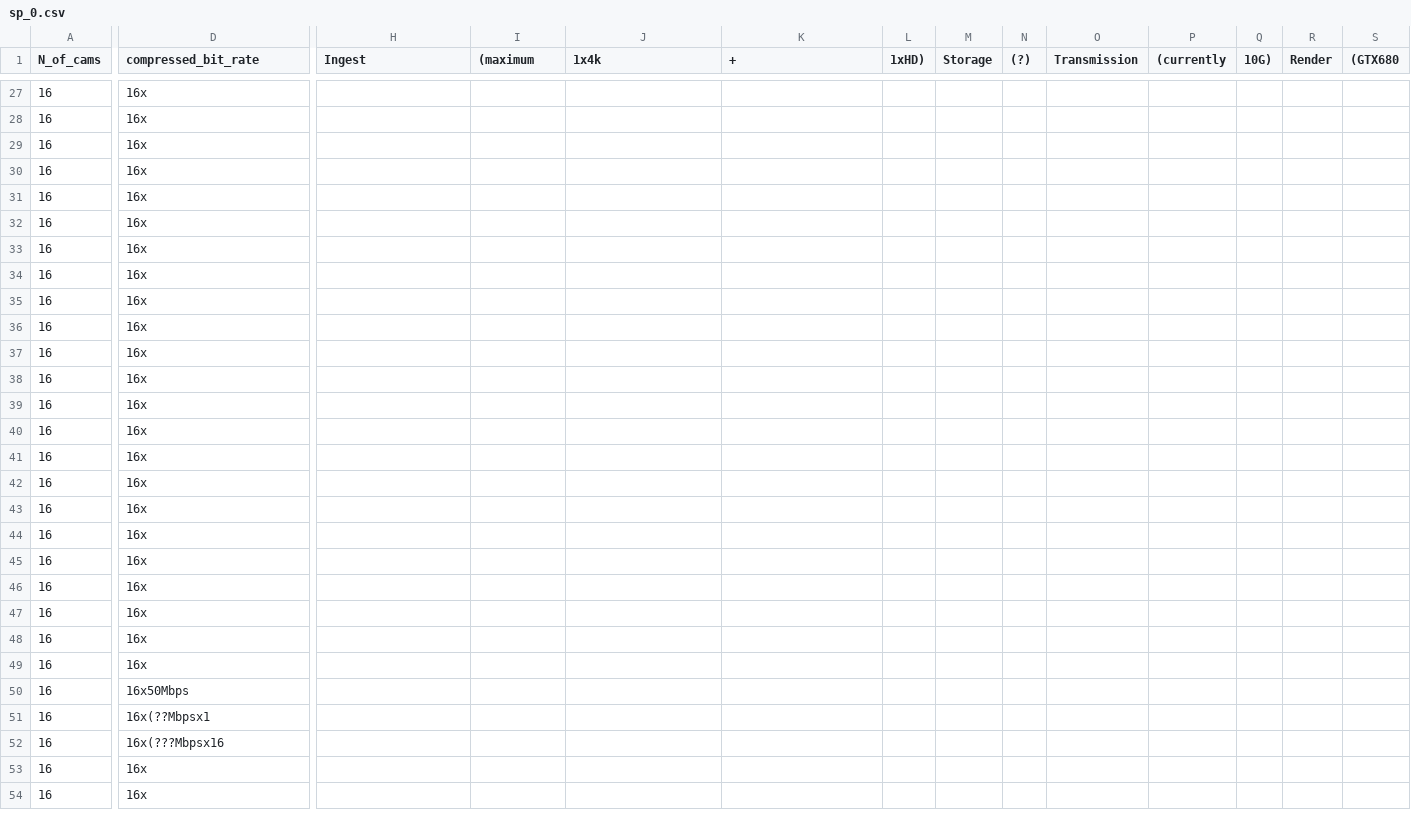
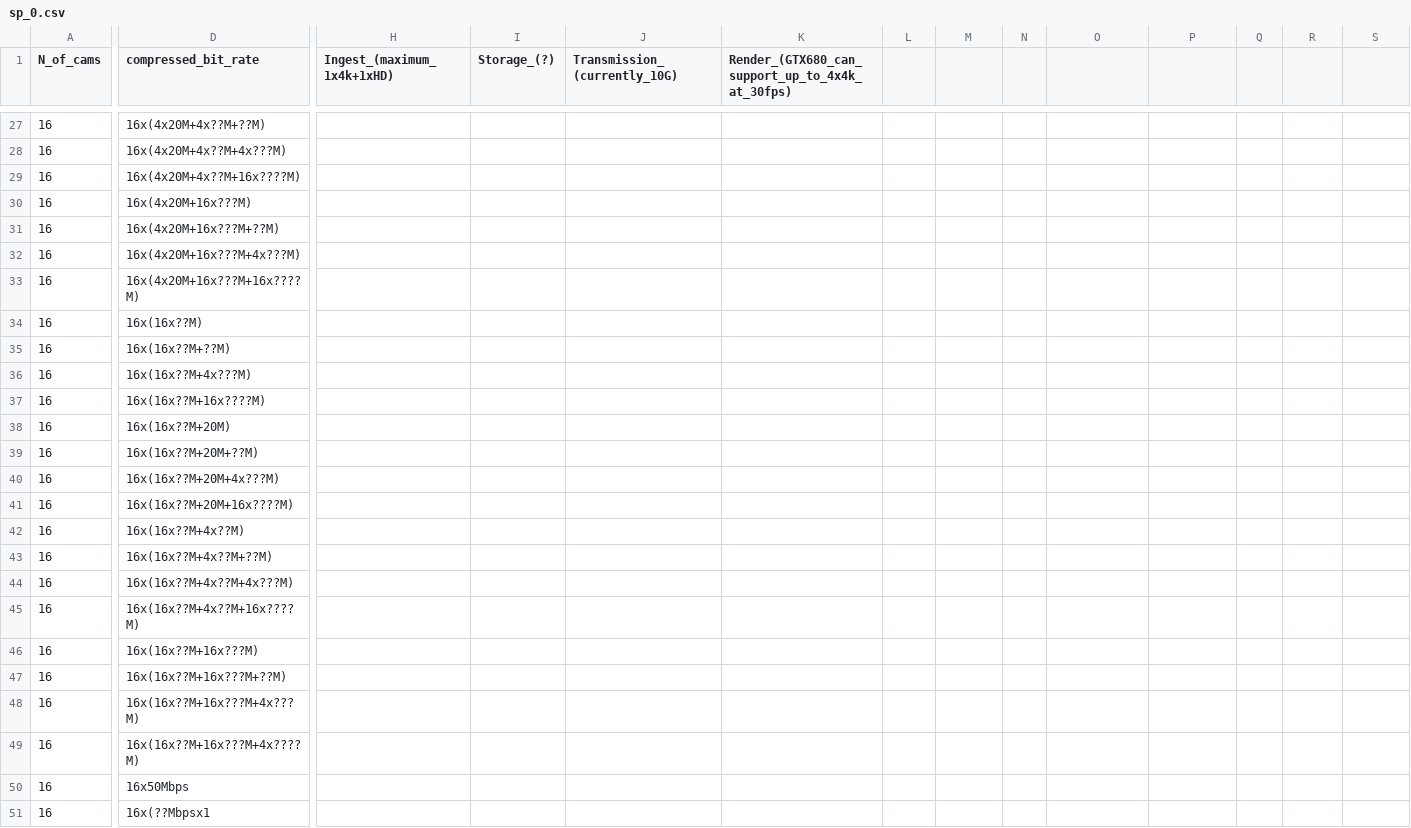
Before and after one commit to tingleshao/sim_cam, a CSV file: sp_0.csv, drawn as a sheet; only a part is shown, gaps mark what is left out; the shorter side is filled out with more unchanged rows; the diff covers the shown part only; the diff names each change by its address in the sheet, - before the commit and + after, or states it on an @@ line.

```diff
--- a/sp_0.csv
+++ b/sp_0.csv
-H1: Ingest
+H1: Ingest_(maximum_1x4k+1xHD)
-I1: (maximum
+I1: Storage_(?)
-J1: 1x4k
+J1: Transmission_(currently_10G)
-K1: +
+K1: Render_(GTX680_can_support_up_to_4x4k_at_30fps)
-L1: 1xHD)
+L1: (empty)
-M1: Storage
+M1: (empty)
-N1: (?)
+N1: (empty)
-O1: Transmission
+O1: (empty)
-P1: (currently
+P1: (empty)
-Q1: 10G)
+Q1: (empty)
-R1: Render
+R1: (empty)
-S1: (GTX680
+S1: (empty)
-D27 (compressed_bit_rate): 16x
+D27 (compressed_bit_rate): 16x(4x20M+4x??M+??M)
-D28 (compressed_bit_rate): 16x
+D28 (compressed_bit_rate): 16x(4x20M+4x??M+4x???M)
-D29 (compressed_bit_rate): 16x
+D29 (compressed_bit_rate): 16x(4x20M+4x??M+16x????M)
-D30 (compressed_bit_rate): 16x
+D30 (compressed_bit_rate): 16x(4x20M+16x???M)
-D31 (compressed_bit_rate): 16x
+D31 (compressed_bit_rate): 16x(4x20M+16x???M+??M)
-D32 (compressed_bit_rate): 16x
+D32 (compressed_bit_rate): 16x(4x20M+16x???M+4x???M)
-D33 (compressed_bit_rate): 16x
+D33 (compressed_bit_rate): 16x(4x20M+16x???M+16x????M)
-D34 (compressed_bit_rate): 16x
+D34 (compressed_bit_rate): 16x(16x??M)
-D35 (compressed_bit_rate): 16x
+D35 (compressed_bit_rate): 16x(16x??M+??M)
-D36 (compressed_bit_rate): 16x
+D36 (compressed_bit_rate): 16x(16x??M+4x???M)
-D37 (compressed_bit_rate): 16x
+D37 (compressed_bit_rate): 16x(16x??M+16x????M)
-D38 (compressed_bit_rate): 16x
+D38 (compressed_bit_rate): 16x(16x??M+20M)
-D39 (compressed_bit_rate): 16x
+D39 (compressed_bit_rate): 16x(16x??M+20M+??M)
-D40 (compressed_bit_rate): 16x
+D40 (compressed_bit_rate): 16x(16x??M+20M+4x???M)
-D41 (compressed_bit_rate): 16x
+D41 (compressed_bit_rate): 16x(16x??M+20M+16x????M)
-D42 (compressed_bit_rate): 16x
+D42 (compressed_bit_rate): 16x(16x??M+4x??M)
-D43 (compressed_bit_rate): 16x
+D43 (compressed_bit_rate): 16x(16x??M+4x??M+??M)
-D44 (compressed_bit_rate): 16x
+D44 (compressed_bit_rate): 16x(16x??M+4x??M+4x???M)
-D45 (compressed_bit_rate): 16x
+D45 (compressed_bit_rate): 16x(16x??M+4x??M+16x????M)
-D46 (compressed_bit_rate): 16x
+D46 (compressed_bit_rate): 16x(16x??M+16x???M)
-D47 (compressed_bit_rate): 16x
+D47 (compressed_bit_rate): 16x(16x??M+16x???M+??M)
-D48 (compressed_bit_rate): 16x
+D48 (compressed_bit_rate): 16x(16x??M+16x???M+4x???M)
-D49 (compressed_bit_rate): 16x
+D49 (compressed_bit_rate): 16x(16x??M+16x???M+4x????M)
```
Also changed, not shown: 6 added rows and 37 edited cells elsewhere in this file.
